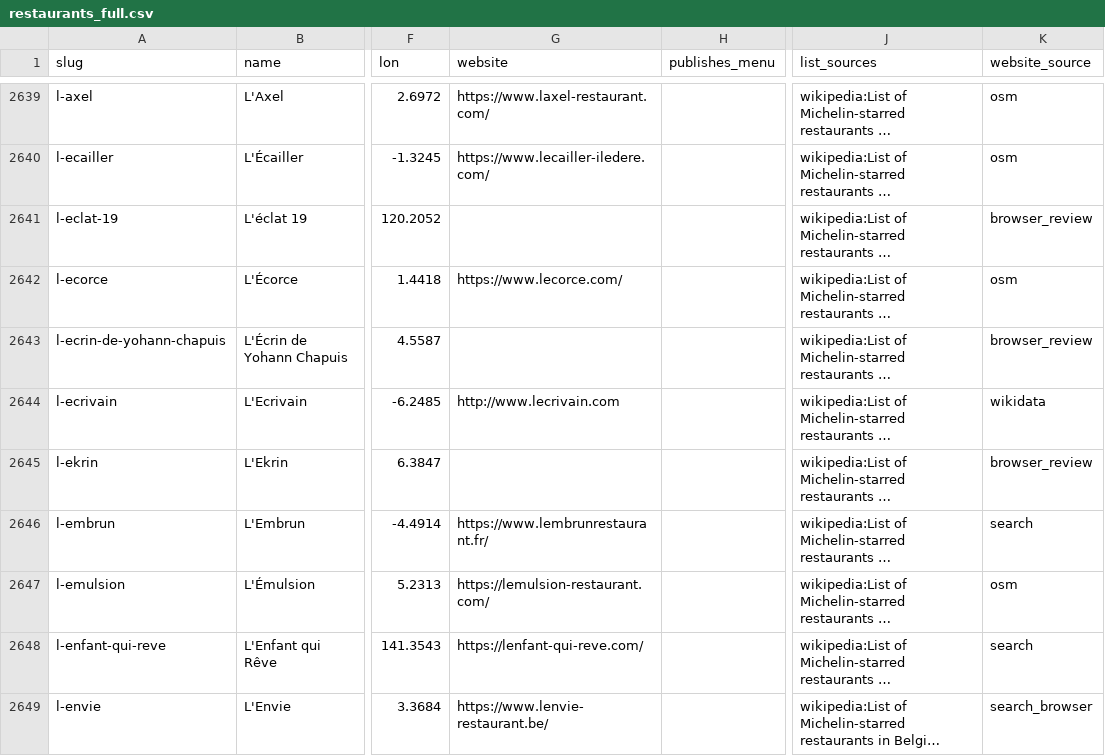
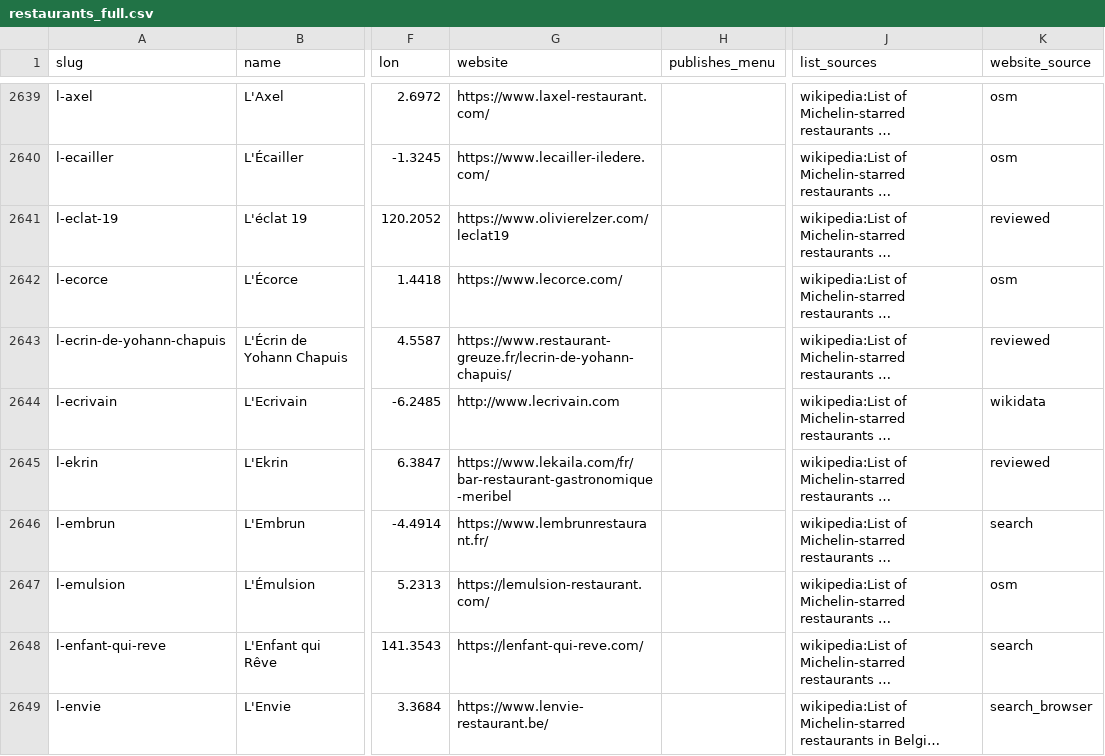
Before and after one commit to msh-yi/themenuatlas, a CSV file: data/seed/restaurants_full.csv, drawn as a sheet; only a part is shown, gaps mark what is left out; long unchanged cells end in …; the diff covers the shown part only; the diff names each change by its address in the sheet, - before the commit and + after, or states it on an @@ line.

```diff
--- a/data/seed/restaurants_full.csv
+++ b/data/seed/restaurants_full.csv
-G2641 (website): (empty)
+G2641 (website): https://www.olivierelzer.com/leclat19
-K2641 (website_source): browser_review
+K2641 (website_source): reviewed
-G2643 (website): (empty)
+G2643 (website): https://www.restaurant-greuze.fr/lecrin-de-yohann-chapuis/
-K2643 (website_source): browser_review
+K2643 (website_source): reviewed
-G2645 (website): (empty)
+G2645 (website): https://www.lekaila.com/fr/bar-restaurant-gastronomique-meribel
-K2645 (website_source): browser_review
+K2645 (website_source): reviewed
```
Also changed, not shown: 54 edited cells elsewhere in this file.
